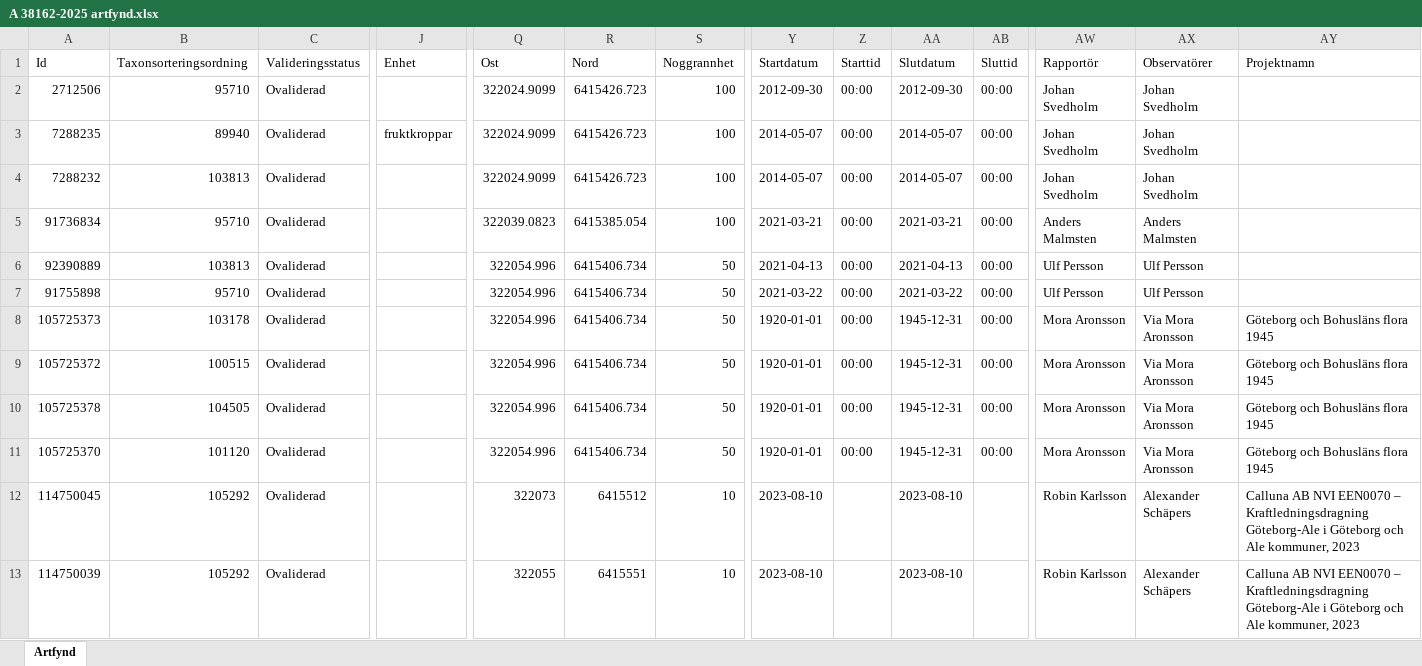
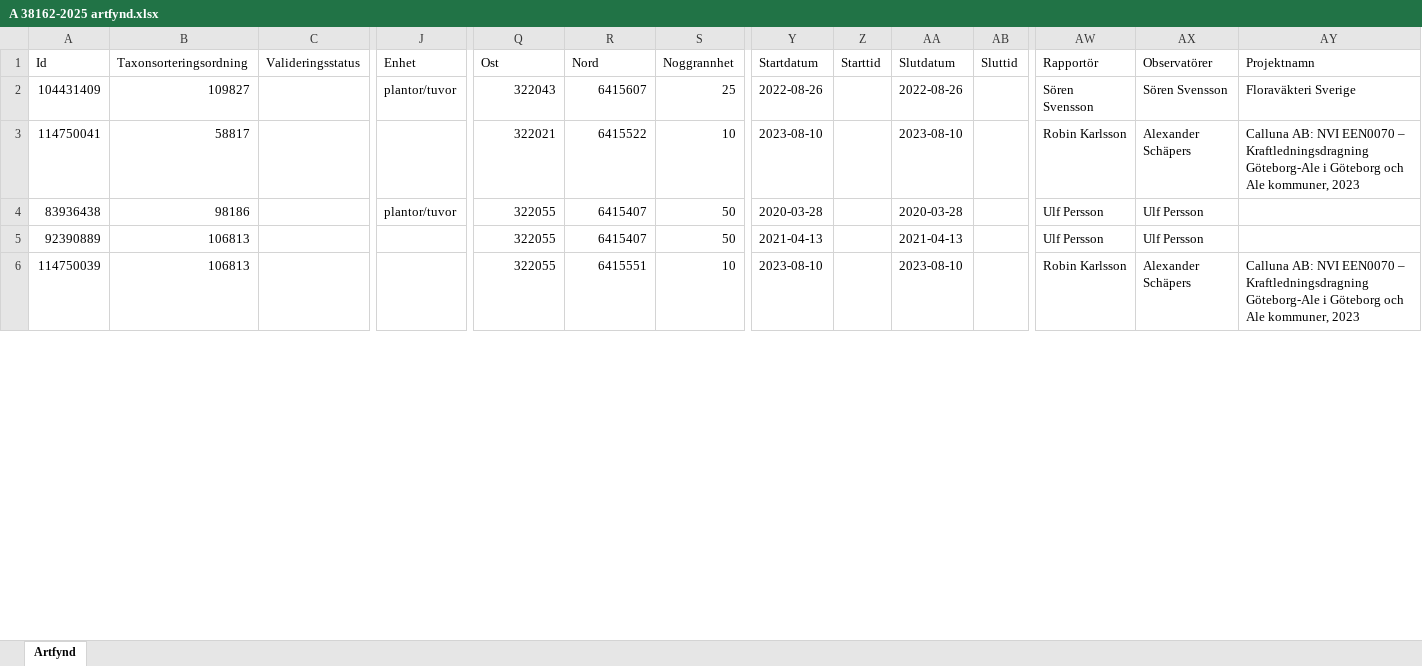
Before and after one commit to klasma/Logging_1480, an Excel workbook: artfynd/A 38162-2025 artfynd.xlsx, sheet Artfynd, drawn as a sheet; only a part is shown, gaps mark what is left out; values as stored, in another font and other column widths than the file's, no borders; removed rows and columns are numbered as before the commit, all else as after; rows hold the shown columns only; the diff covers the shown part only; the diff names each change by its address in the sheet, - before the commit and + after, or states it on an @@ line.

```diff
--- a/artfynd/A 38162-2025 artfynd.xlsx (sheet Artfynd)
+++ b/artfynd/A 38162-2025 artfynd.xlsx (sheet Artfynd)
-row 2: 2712506 | 95710 | Ovaliderad |  | 322024.9099 | 6415426.723 | 100 | 2012-09-30 | 00:00 | 2012-09-30 | 00:00 | Johan Svedholm | Johan Svedholm
-row 3: 7288235 | 89940 | Ovaliderad | fruktkroppar | 322024.9099 | 6415426.723 | 100 | 2014-05-07 | 00:00 | 2014-05-07 | 00:00 | Johan Svedholm | Johan Svedholm
-row 4: 7288232 | 103813 | Ovaliderad |  | 322024.9099 | 6415426.723 | 100 | 2014-05-07 | 00:00 | 2014-05-07 | 00:00 | Johan Svedholm | Johan Svedholm
+row 2: 104431409 | 109827 |  | plantor/tuvor | 322043 | 6415607 | 25 | 2022-08-26 |  | 2022-08-26 |  | Sören Svensson | Sören Svensson | Floraväkteri Sverige
+row 3: 114750041 | 58817 |  |  | 322021 | 6415522 | 10 | 2023-08-10 |  | 2023-08-10 |  | Robin Karlsson | Alexander Schäpers | Calluna AB: NVI EEN0070 – Kraftledningsdragning Göteborg-Ale i Göteborg och Ale kommuner, 2023
-A4 (Id): 91736834
+A4 (Id): 83936438
-B4 (Taxonsorteringsordning): 95710
+B4 (Taxonsorteringsordning): 98186
-C4:C5 (Valideringsstatus): Ovaliderad
+C4:C5 (Valideringsstatus): (empty)
-J4 (Enhet): (empty)
+J4 (Enhet): plantor/tuvor
-Q4 (Ost): 322039.0823
+Q4 (Ost): 322055
-R4 (Nord): 6415385.054
+R4 (Nord): 6415407
-S4 (Noggrannhet): 100
+S4 (Noggrannhet): 50
-Y4 (Startdatum): 2021-03-21
+Y4 (Startdatum): 2020-03-28
-Z4:Z5 (Starttid): 00:00
+Z4:Z5 (Starttid): (empty)
-AA4 (Slutdatum): 2021-03-21
+AA4 (Slutdatum): 2020-03-28
-AB4:AB5 (Sluttid): 00:00
+AB4:AB5 (Sluttid): (empty)
-AW4 (Rapportör): Anders Malmsten
+AW4 (Rapportör): Ulf Persson
-AX4 (Observatörer): Anders Malmsten
+AX4 (Observatörer): Ulf Persson
-B5 (Taxonsorteringsordning): 103813
+B5 (Taxonsorteringsordning): 106813
-Q5 (Ost): 322054.996
+Q5 (Ost): 322055
-R5 (Nord): 6415406.734
+R5 (Nord): 6415407
-row 7: 91755898 | 95710 | Ovaliderad |  | 322054.996 | 6415406.734 | 50 | 2021-03-22 | 00:00 | 2021-03-22 | 00:00 | Ulf Persson | Ulf Persson
-row 8: 105725373 | 103178 | Ovaliderad |  | 322054.996 | 6415406.734 | 50 | 1920-01-01 | 00:00 | 1945-12-31 | 00:00 | Mora Aronsson | Via Mora Aronsson | Göteborg och Bohusläns flora 1945
-row 9: 105725372 | 100515 | Ovaliderad |  | 322054.996 | 6415406.734 | 50 | 1920-01-01 | 00:00 | 1945-12-31 | 00:00 | Mora Aronsson | Via Mora Aronsson | Göteborg och Bohusläns flora 1945
-row 10: 105725378 | 104505 | Ovaliderad |  | 322054.996 | 6415406.734 | 50 | 1920-01-01 | 00:00 | 1945-12-31 | 00:00 | Mora Aronsson | Via Mora Aronsson | Göteborg och Bohusläns flora 1945
-row 11: 105725370 | 101120 | Ovaliderad |  | 322054.996 | 6415406.734 | 50 | 1920-01-01 | 00:00 | 1945-12-31 | 00:00 | Mora Aronsson | Via Mora Aronsson | Göteborg och Bohusläns flora 1945
-row 12: 114750045 | 105292 | Ovaliderad |  | 322073 | 6415512 | 10 | 2023-08-10 |  | 2023-08-10 |  | Robin Karlsson | Alexander Schäpers | Calluna AB NVI EEN0070 – Kraftledningsdragning Göteborg-Ale i Göteborg och Ale kommuner, 2023
-B6 (Taxonsorteringsordning): 105292
+B6 (Taxonsorteringsordning): 106813
-C6 (Valideringsstatus): Ovaliderad
+C6 (Valideringsstatus): (empty)
-AY6 (Projektnamn): Calluna AB NVI EEN0070…
+AY6 (Projektnamn): Calluna AB: NVI EEN0070…
```
Also changed, not shown: 4 added rows and 15 edited cells elsewhere in this sheet, artfynd/A 37011-2022 artfynd.xlsx, Översikt GÖTEBORG.xlsx, 23 other files.
